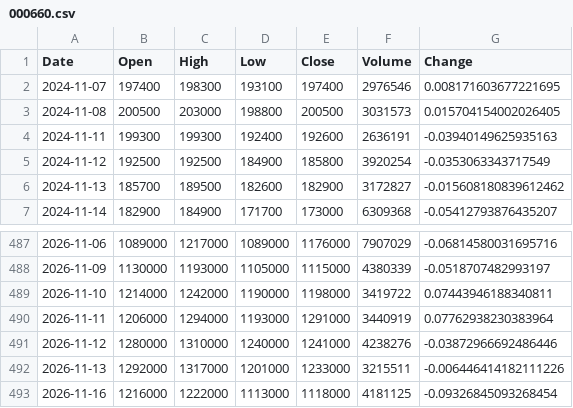
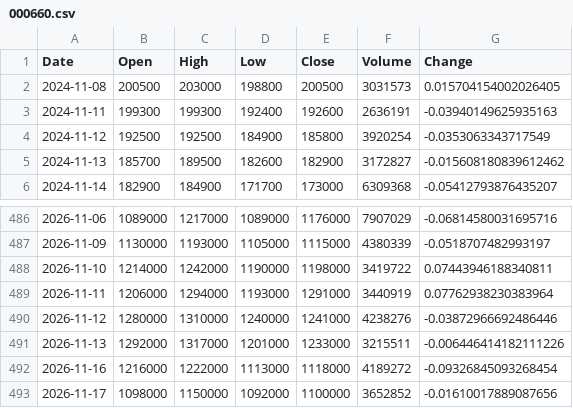
Before and after one commit to uavsky-sys/krx-data, a CSV file: data/history/000660.csv, drawn as a sheet; only a part is shown, gaps mark what is left out.

```diff
--- a/data/history/000660.csv
+++ b/data/history/000660.csv
@@ -1,3 +1,2 @@
 Date,Open,High,Low,Close,Volume,Change
-2024-11-07,197400,198300,193100,197400,2976546,0.008171603677221695
 2024-11-08,200500,203000,198800,200500,3031573,0.015704154002026405
@@ -492,2 +491,3 @@
 2026-11-13,1292000,1317000,1201000,1233000,3215511,-0.006446414182111226
-2026-11-16,1216000,1222000,1113000,1118000,4181125,-0.09326845093268454
+2026-11-16,1216000,1222000,1113000,1118000,4189272,-0.09326845093268454
+2026-11-17,1098000,1150000,1092000,1100000,3652852,-0.01610017889087656
```
Also changed, not shown: data/history/005930.csv, data/history/082270.csv, 8 other files.
